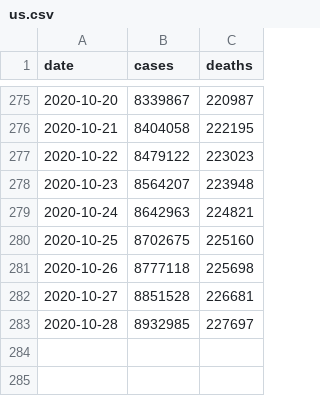
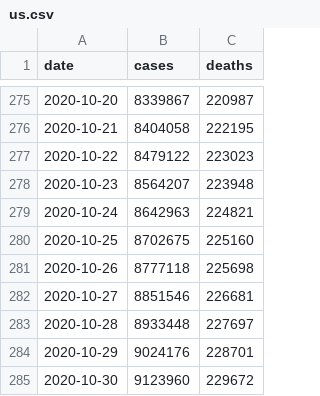
Before and after one commit to granci/proroci-korony, a CSV file: chart/data/us.csv, drawn as a sheet; only a part is shown, gaps mark what is left out.

```diff
--- a/chart/data/us.csv
+++ b/chart/data/us.csv
@@ -281,3 +281,5 @@ date,cases,deaths
 2020-10-26,8777118,225698
-2020-10-27,8851528,226681
-2020-10-28,8932985,227697
+2020-10-27,8851546,226681
+2020-10-28,8933448,227697
+2020-10-29,9024176,228701
+2020-10-30,9123960,229672
```
Also changed, not shown: chart/data/korona.gov.sk.csv, chart/data/nakazeni-vyleceni-umrti-testy.csv.
